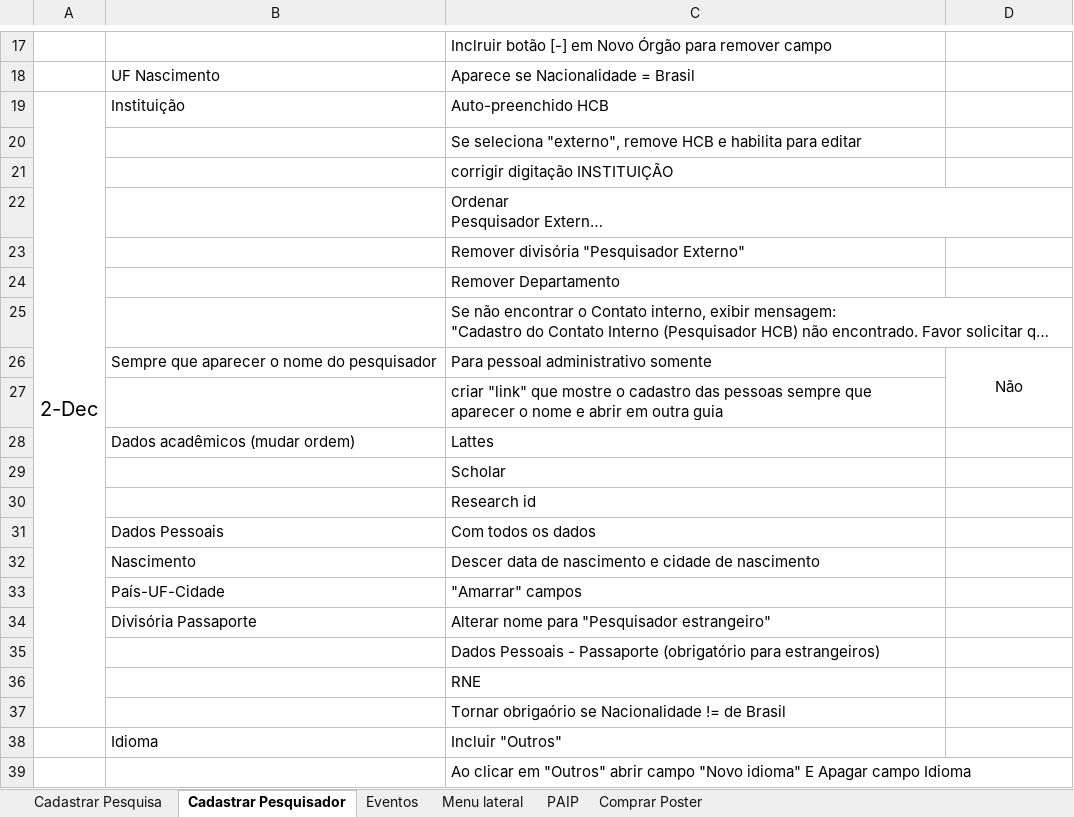
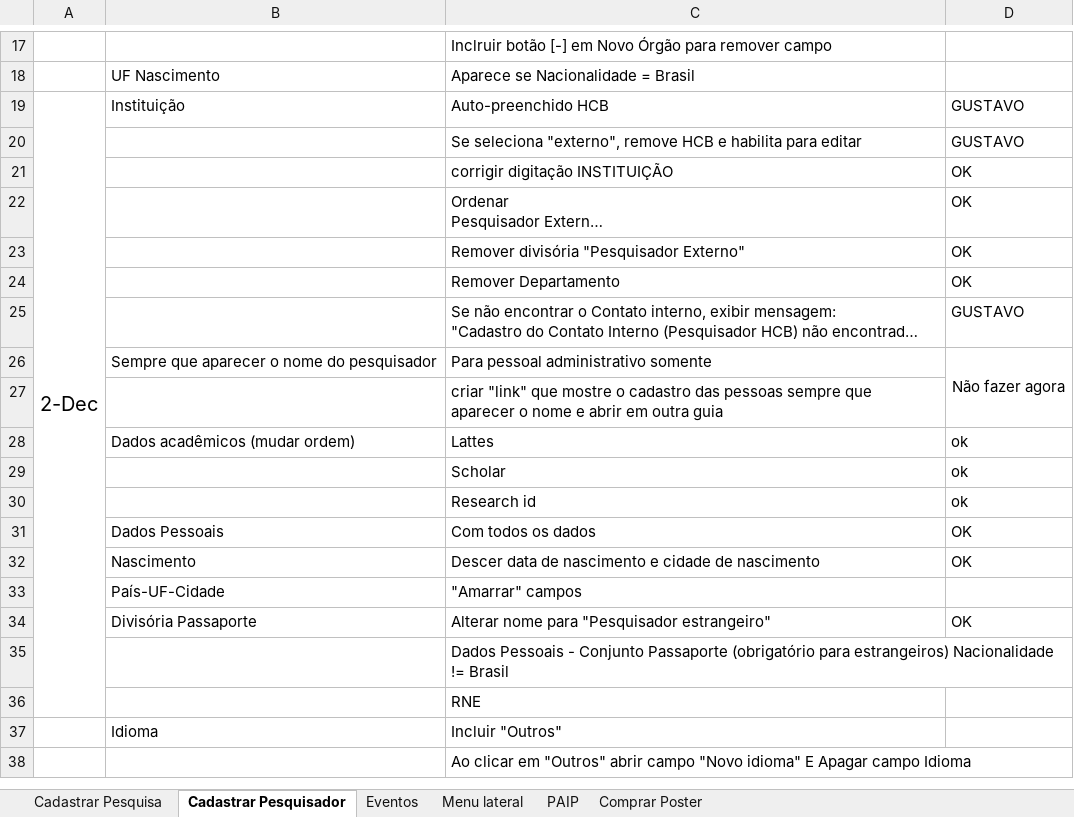
Before and after one commit to gustavobg/bonita-custom, an Excel workbook: bos/Pendências de Validação v3.xlsx, sheet Cadastrar Pesquisador, drawn as a sheet; only a part is shown, gaps mark what is left out; long unchanged cells end in …; values as stored, in another font and other column widths than the file's, no borders; the diff names each change by its address in the sheet, - before the commit and + after, or states it on an @@ line.

Commit message:
Editar pesquisador 5.5

```diff
--- a/bos/Pendências de Validação v3.xlsx (sheet Cadastrar Pesquisador)
+++ b/bos/Pendências de Validação v3.xlsx (sheet Cadastrar Pesquisador)
-D19:D20: (empty)
+D19:D20: GUSTAVO
-D21:D24: (empty)
+D21:D24: OK
-D25: (empty)
+D25: GUSTAVO
-D26: Não
+D26: Não fazer agora
-D28:D30: (empty)
+D28:D30: ok
-D31:D32: (empty)
+D31:D32: OK
-D34: (empty)
+D34: OK
-C35: …Pessoais - Passaporte (obrigatório para estrangeiros)
+C35: …Pessoais - Conjunto Passaporte (obrigatório para estrangeiros) Nacionalidade != Brasil
-row 37:  |  | Tornar obrigaório se Nacionalidade != de Brasil
```
Also changed, not shown: 1 other file.
